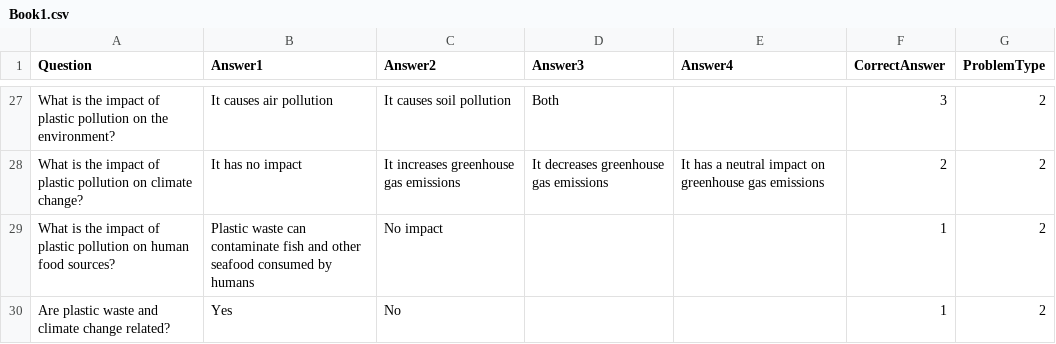
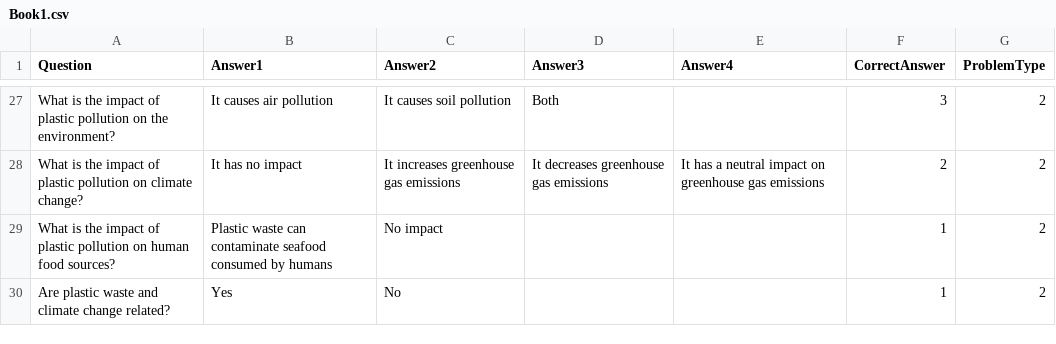
Before and after one commit to samueleravazzani/Projectunitygame, a CSV file: studio/Assets/Resources/Book1.csv, drawn as a sheet; only a part is shown, gaps mark what is left out; the diff covers the shown part only; the diff names each change by its address in the sheet, - before the commit and + after, or states it on an @@ line.

```diff
--- a/studio/Assets/Resources/Book1.csv
+++ b/studio/Assets/Resources/Book1.csv
-B29 (Answer1): …can contaminate fish and other seafood consumed…
+B29 (Answer1): …can contaminate seafood consumed…
```
Also changed, not shown: 25 edited cells elsewhere in this file, 1 other file.
